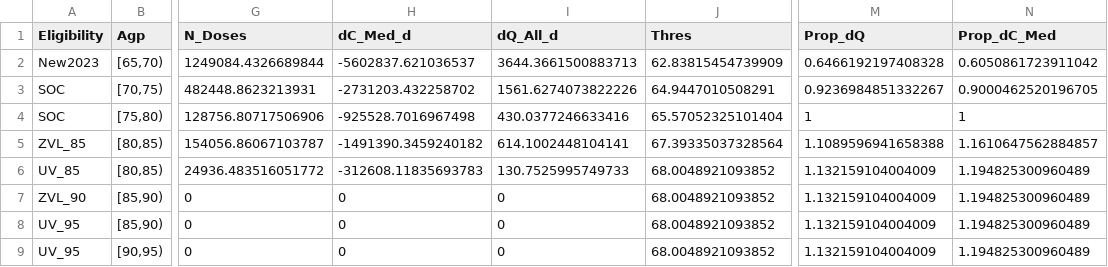
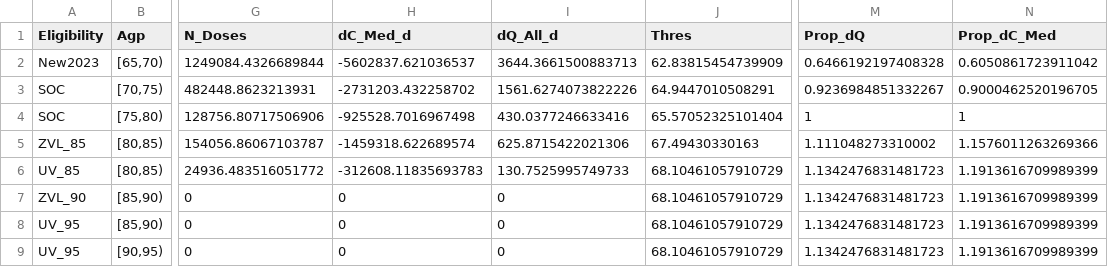
Before and after one commit to TimeWz667/HPRU_Shingrix, a CSV file: docs/tabs/tab_programme_call80.csv, drawn as a sheet; only a part is shown, gaps mark what is left out; the diff names each change by its address in the sheet, - before the commit and + after, or states it on an @@ line.

Commit message:
Update vaccine in programme profile

```diff
--- a/docs/tabs/tab_programme_call80.csv
+++ b/docs/tabs/tab_programme_call80.csv
-H5 (dC_Med_d): -1491390.3459240182
+H5 (dC_Med_d): -1459318.622689574
-I5 (dQ_All_d): 614.1002448104141
+I5 (dQ_All_d): 625.8715422021306
-J5 (Thres): 67.39335037328564
+J5 (Thres): 67.49430330163
-M5 (Prop_dQ): 1.1089596941658388
+M5 (Prop_dQ): 1.111048273310002
-N5 (Prop_dC_Med): 1.1610647562884857
+N5 (Prop_dC_Med): 1.1576011263269366
-J6:J9 (Thres): 68.0048921093852
+J6:J9 (Thres): 68.10461057910729
-M6:M9 (Prop_dQ): 1.132159104004009
+M6:M9 (Prop_dQ): 1.1342476831481723
-N6:N9 (Prop_dC_Med): 1.194825300960489
+N6:N9 (Prop_dC_Med): 1.1913616709989399
```
Also changed, not shown: docs/tabs/tab_programme_call80_cont.csv, docs/tabs/tab_programme_cont.csv, 8 other files.
